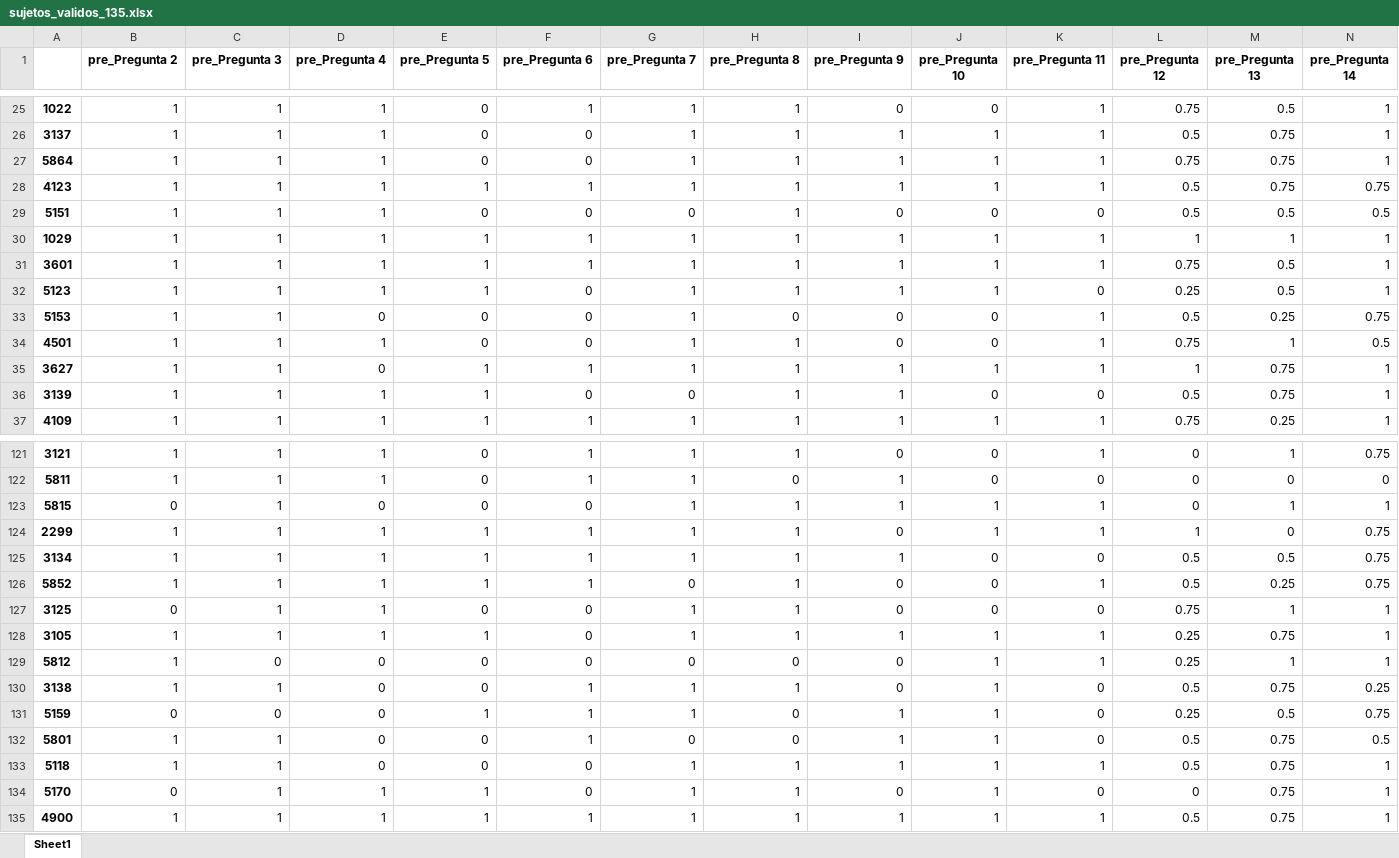
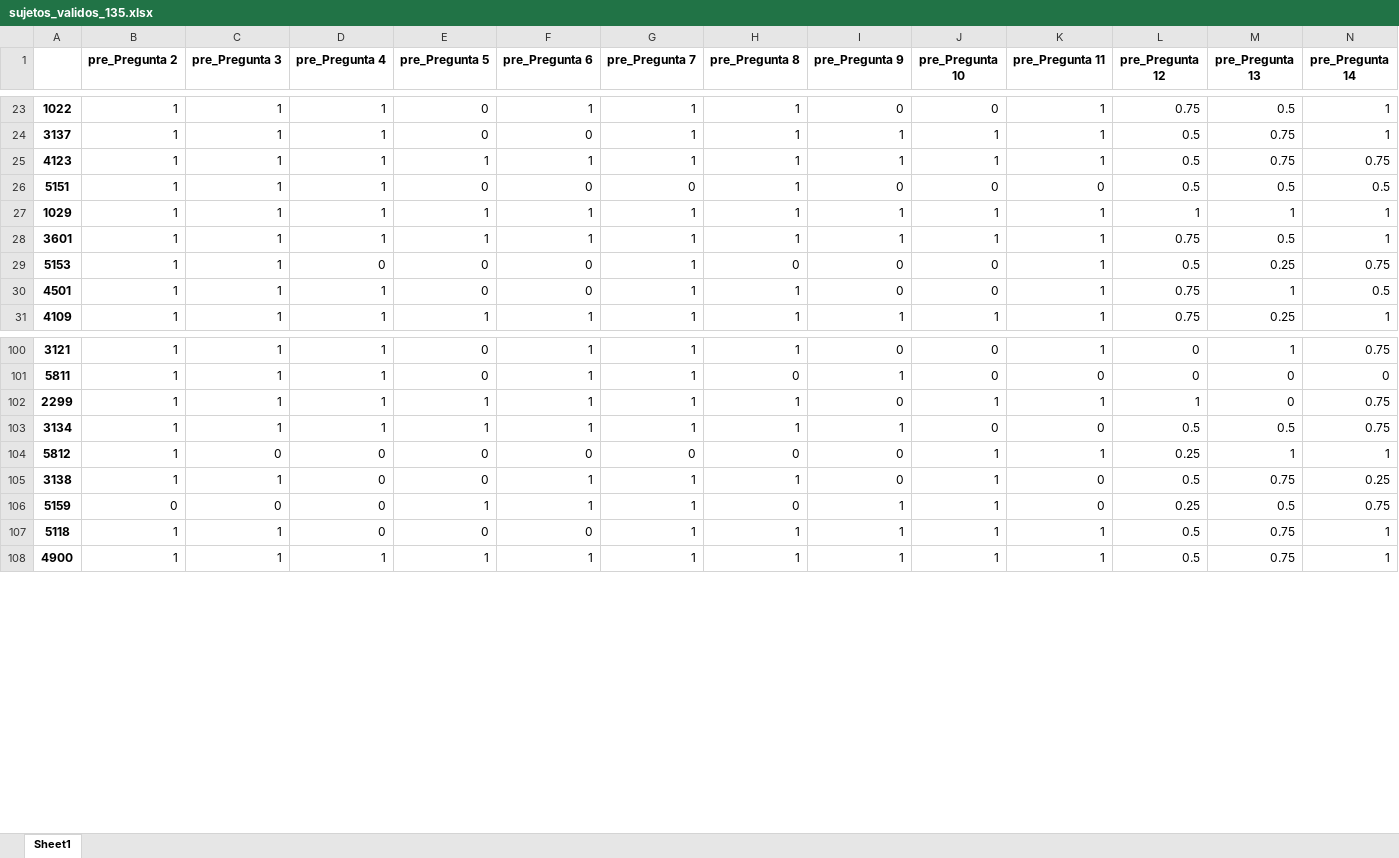
Before and after one commit to kgblll/kgblll-ReplicationPackage-2021-SIGCSE, an Excel workbook: data/sujetos_validos_135.xlsx, sheet Sheet1, drawn as a sheet; only a part is shown, gaps mark what is left out; values as stored, in another font and other column widths than the file's, no borders; rows hold the shown columns only; the diff covers the shown part only; the diff names each change by its address in the sheet, - before the commit and + after, or states it on an @@ line.

```diff
--- a/data/sujetos_validos_135.xlsx (sheet Sheet1)
+++ b/data/sujetos_validos_135.xlsx (sheet Sheet1)
-row 27: 5864 | 1 | 1 | 1 | 0 | 0 | 1 | 1 | 1 | 1 | 1 | 0.75 | 0.75 | 1
-row 32: 5123 | 1 | 1 | 1 | 1 | 0 | 1 | 1 | 1 | 1 | 0 | 0.25 | 0.5 | 1
-row 35: 3627 | 1 | 1 | 0 | 1 | 1 | 1 | 1 | 1 | 1 | 1 | 1 | 0.75 | 1
-row 36: 3139 | 1 | 1 | 1 | 1 | 0 | 0 | 1 | 1 | 0 | 0 | 0.5 | 0.75 | 1
-row 123: 5815 | 0 | 1 | 0 | 0 | 0 | 1 | 1 | 1 | 1 | 1 | 0 | 1 | 1
-row 126: 5852 | 1 | 1 | 1 | 1 | 1 | 0 | 1 | 0 | 0 | 1 | 0.5 | 0.25 | 0.75
-row 127: 3125 | 0 | 1 | 1 | 0 | 0 | 1 | 1 | 0 | 0 | 0 | 0.75 | 1 | 1
-row 128: 3105 | 1 | 1 | 1 | 1 | 0 | 1 | 1 | 1 | 1 | 1 | 0.25 | 0.75 | 1
-row 132: 5801 | 1 | 1 | 0 | 0 | 1 | 0 | 0 | 1 | 1 | 0 | 0.5 | 0.75 | 0.5
-row 134: 5170 | 0 | 1 | 1 | 1 | 0 | 1 | 1 | 0 | 1 | 0 | 0 | 0.75 | 1
```
Also changed, not shown: 17 removed rows elsewhere in this sheet, data/datos_SIGCSE.xlsx, data/df_clean.xlsx, 6 other files.
